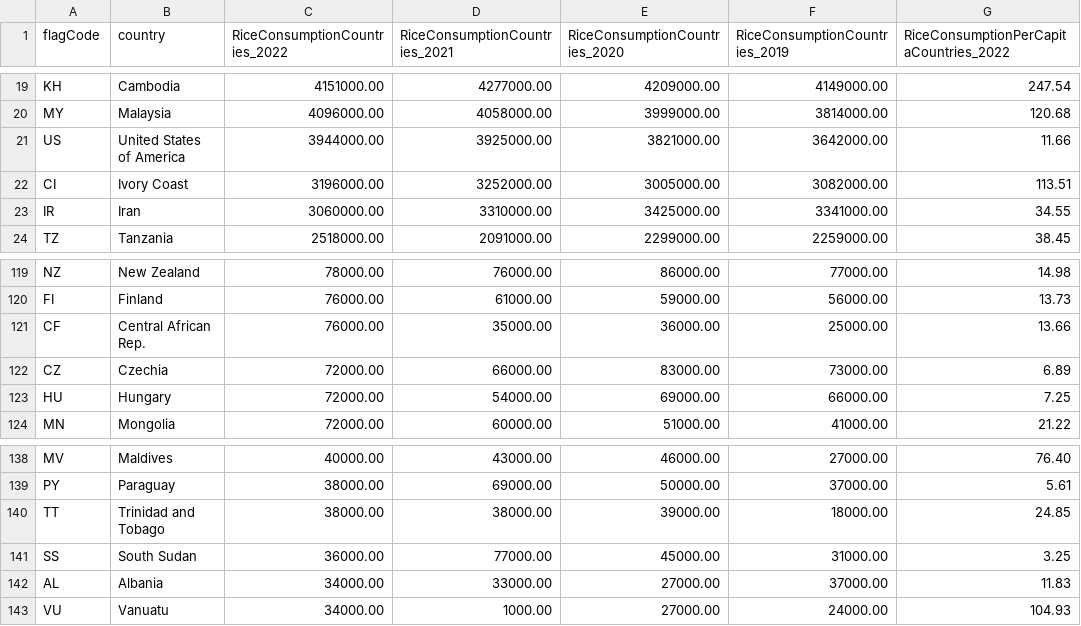
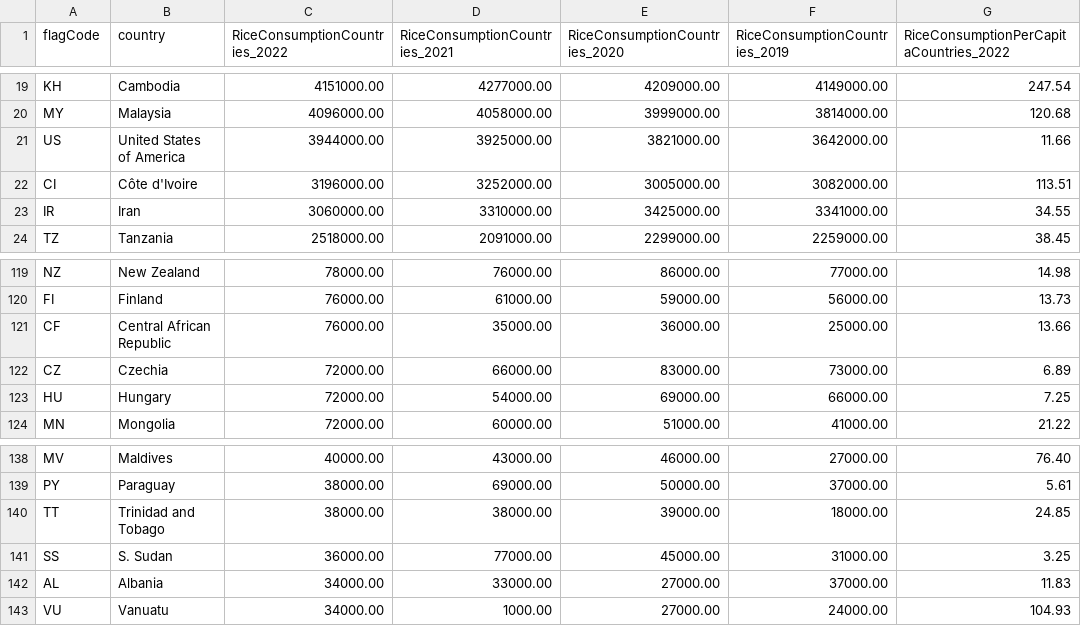
Before and after one commit to amadeatheola/FIT3179, a CSV file: trial_maps/chloropleth/countries/data/rice-consumption-by-country-2025.csv, drawn as a sheet; only a part is shown, gaps mark what is left out; the diff names each change by its address in the sheet, - before the commit and + after, or states it on an @@ line.

Commit message:
Changed the countries' name

```diff
--- a/trial_maps/chloropleth/countries/data/rice-consumption-by-country-2025.csv
+++ b/trial_maps/chloropleth/countries/data/rice-consumption-by-country-2025.csv
-B22 (country): Ivory Coast
+B22 (country): Côte d'Ivoire
-B121 (country): Central African Rep.
+B121 (country): Central African Republic
-B141 (country): South Sudan
+B141 (country): S. Sudan
```
